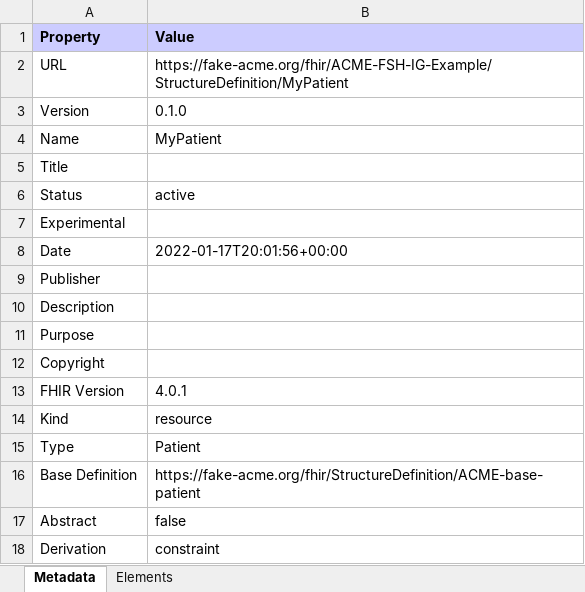
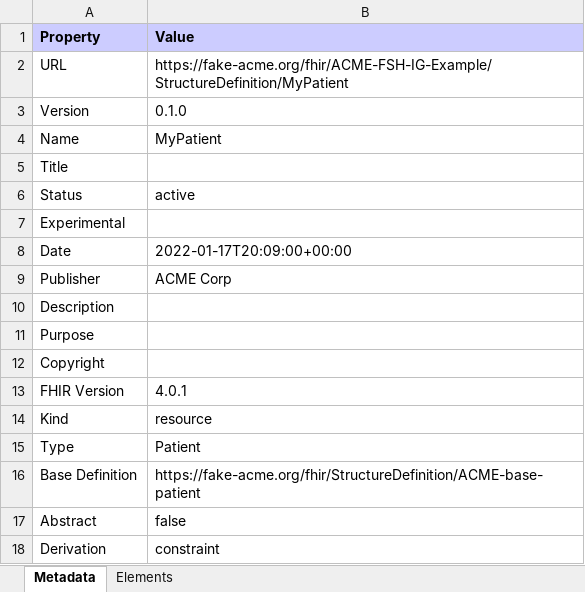
Before and after one commit to sheridancook/ACME-FSH-IG-Example, an Excel workbook: StructureDefinition-MyPatient.xlsx, sheet Metadata, drawn as a sheet; values as stored, in another font and other column widths than the file's, no borders; the diff names each change by its address in the sheet, - before the commit and + after, or states it on an @@ line.

```diff
--- a/StructureDefinition-MyPatient.xlsx (sheet Metadata)
+++ b/StructureDefinition-MyPatient.xlsx (sheet Metadata)
-B8 (Value): 2022-01-17T20:01:56+00:00
+B8 (Value): 2022-01-17T20:09:00+00:00
-B9 (Value): (empty)
+B9 (Value): ACME Corp
```
Also changed, not shown: 44 other files.
